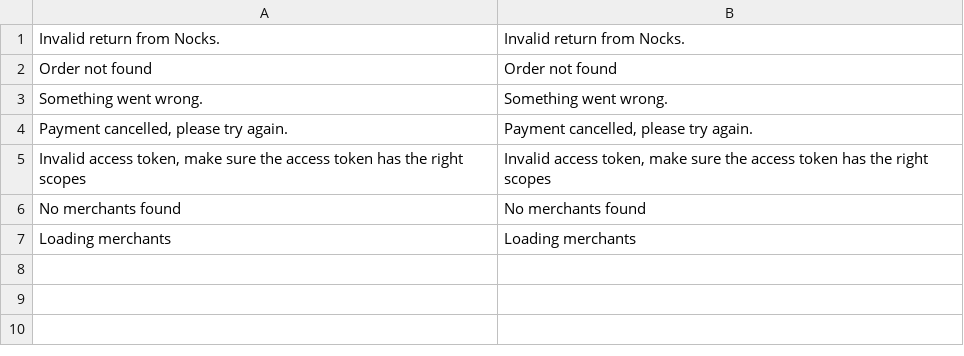
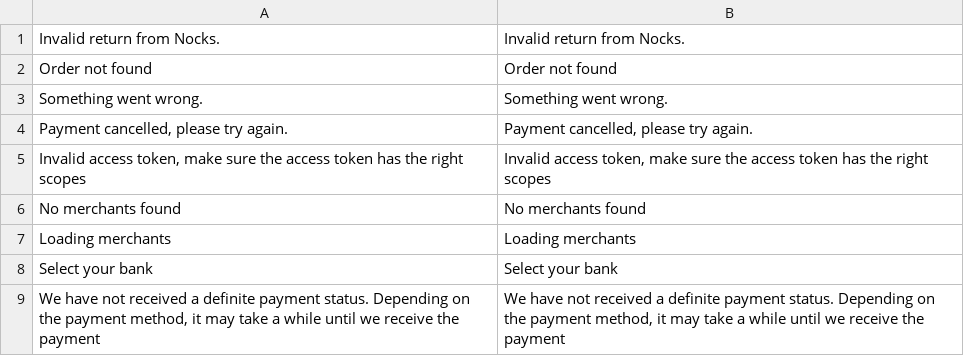
Before and after one commit to nocksapp/-checkout-magento1, a CSV file: app/locale/en_US/Nocks_PaymentGateway.csv, drawn as a sheet.

```diff
--- a/app/locale/en_US/Nocks_PaymentGateway.csv
+++ b/app/locale/en_US/Nocks_PaymentGateway.csv
@@ -7 +7,3 @@
 "Loading merchants", "Loading merchants"
+"Select your bank", "Select your bank"
+"We have not received a definite payment status. Depending on the payment method, it may take a while until we receive the payment", "We have not received a definite payment status. Depending on the payment method, it may take a while until we receive the payment"
```
Also changed, not shown: app/locale/nl_NL/Nocks_PaymentGateway.csv, 12 other files.
